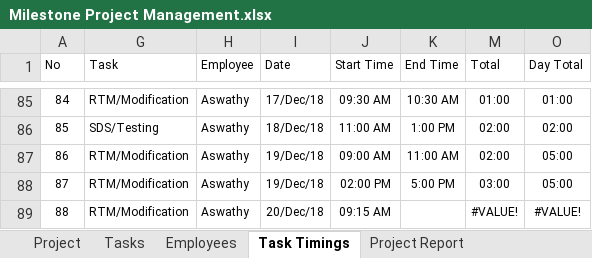
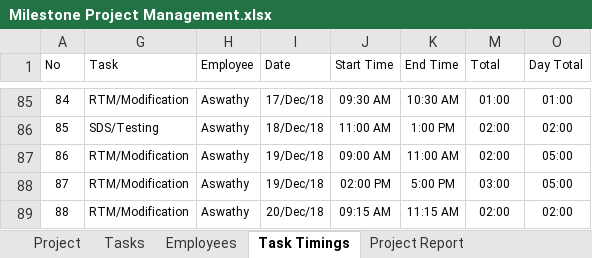
Before and after one commit to MilestoneInnovativeTechnologies/Project-Development, an Excel workbook: Milestone Project Management.xlsx, sheet Task Timings, drawn as a sheet; only a part is shown, gaps mark what is left out; values as stored, in another font and other column widths than the file's, no borders; table styles not drawn; the diff names each change by its address in the sheet, - before the commit and + after, or states it on an @@ line.

Commit message:
updated

```diff
--- a/Milestone Project Management.xlsx (sheet Task Timings)
+++ b/Milestone Project Management.xlsx (sheet Task Timings)
-K89 (End Time): (empty)
+K89 (End Time): 11:15 AM
-M89 (Total): #VALUE!
+M89 (Total): 02:00
-O89 (Day Total): #VALUE!
+O89 (Day Total): 02:00
```
Also changed, not shown: hidden cells, charts or pictures.
